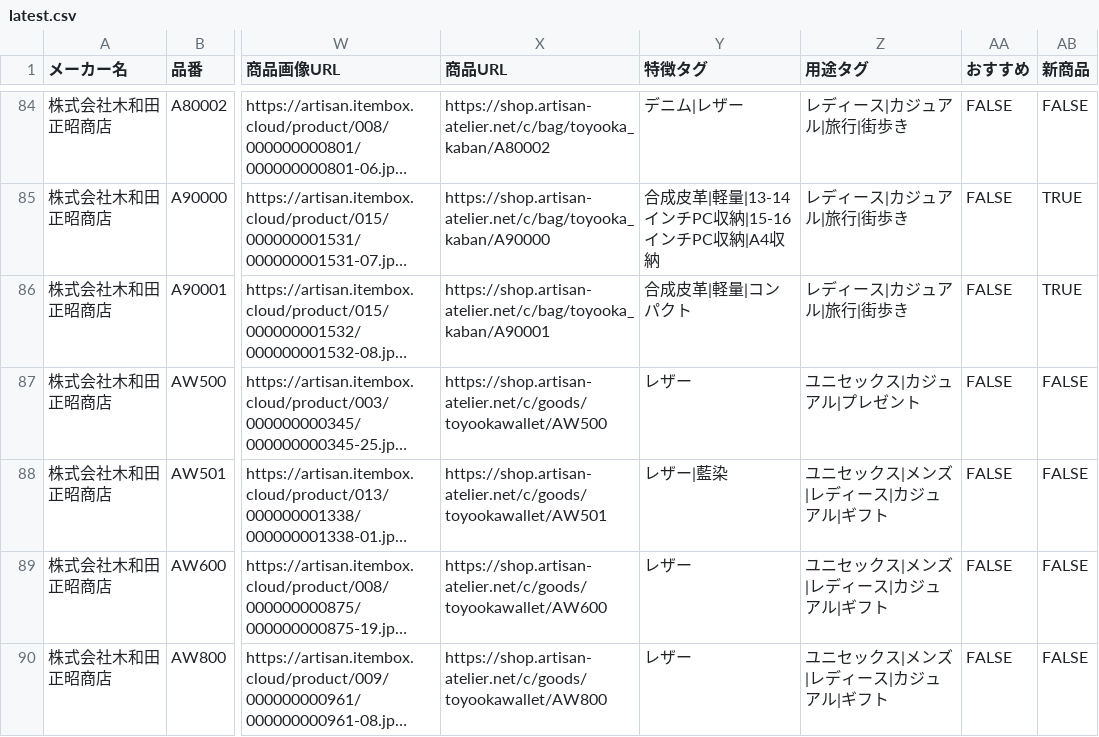
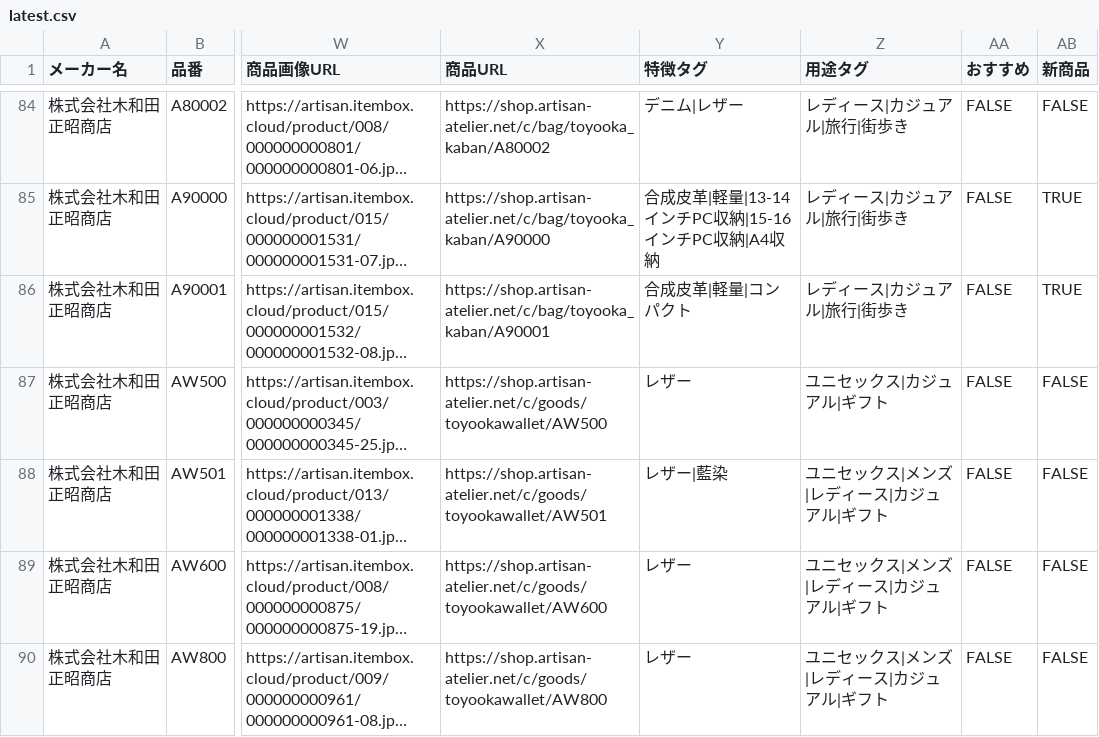
Before and after one commit to takatelass/ArtisanAtelierProductFinder, a CSV file: update-data/latest.csv, drawn as a sheet; only a part is shown, gaps mark what is left out; long unchanged cells end in …; the diff covers the shown part only; the diff names each change by its address in the sheet, - before the commit and + after, or states it on an @@ line.

```diff
--- a/update-data/latest.csv
+++ b/update-data/latest.csv
-Z87 (用途タグ): ユニセックス|カジュアル|プレゼント
+Z87 (用途タグ): ユニセックス|カジュアル|ギフト
```
Also changed, not shown: 26 edited cells elsewhere in this file.
